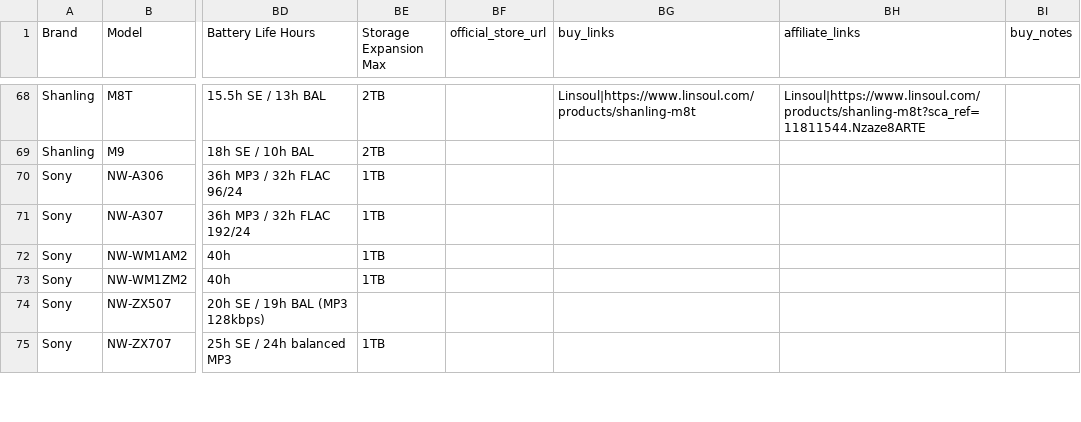
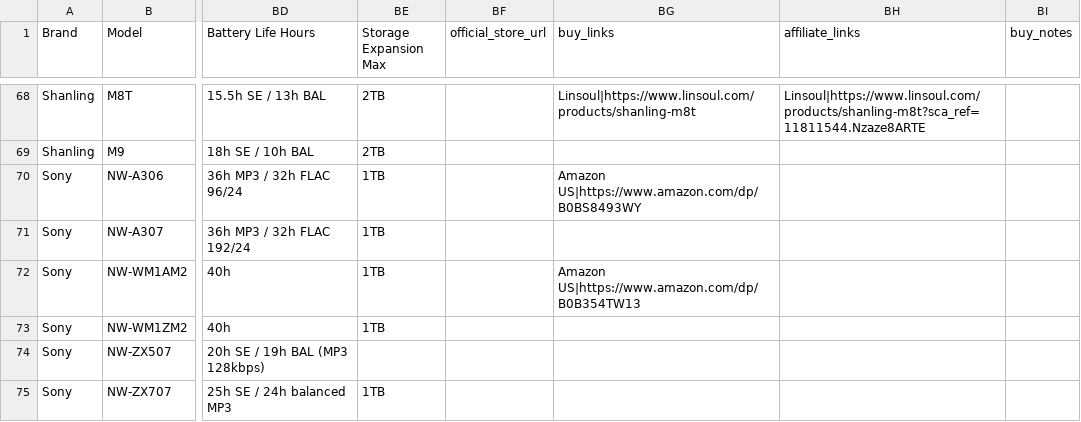
Before and after one commit to jrequiroso/dap-database, a CSV file: src/data/daps.csv, drawn as a sheet; only a part is shown, gaps mark what is left out; the diff covers the shown part only; the diff names each change by its address in the sheet, - before the commit and + after, or states it on an @@ line.

Commit message:
Polish table filters and modal details

```diff
--- a/src/data/daps.csv
+++ b/src/data/daps.csv
-BG70 (buy_links): (empty)
+BG70 (buy_links): Amazon US|https://www.amazon.com/dp/B0BS8493WY
-BG72 (buy_links): (empty)
+BG72 (buy_links): Amazon US|https://www.amazon.com/dp/B0B354TW13
```
Also changed, not shown: 23 edited cells elsewhere in this file, 10 other files.
